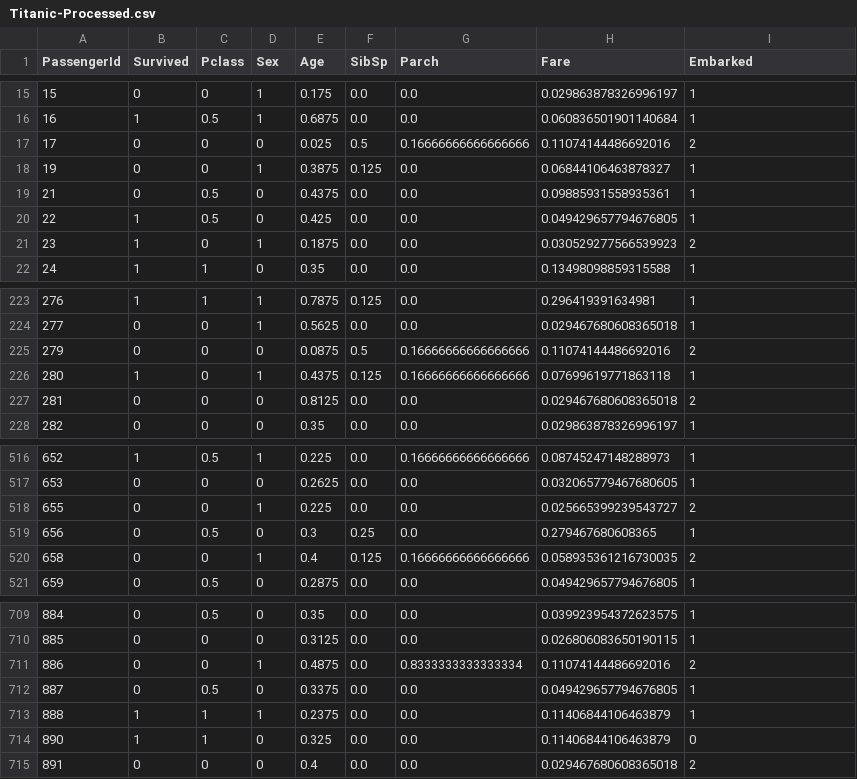
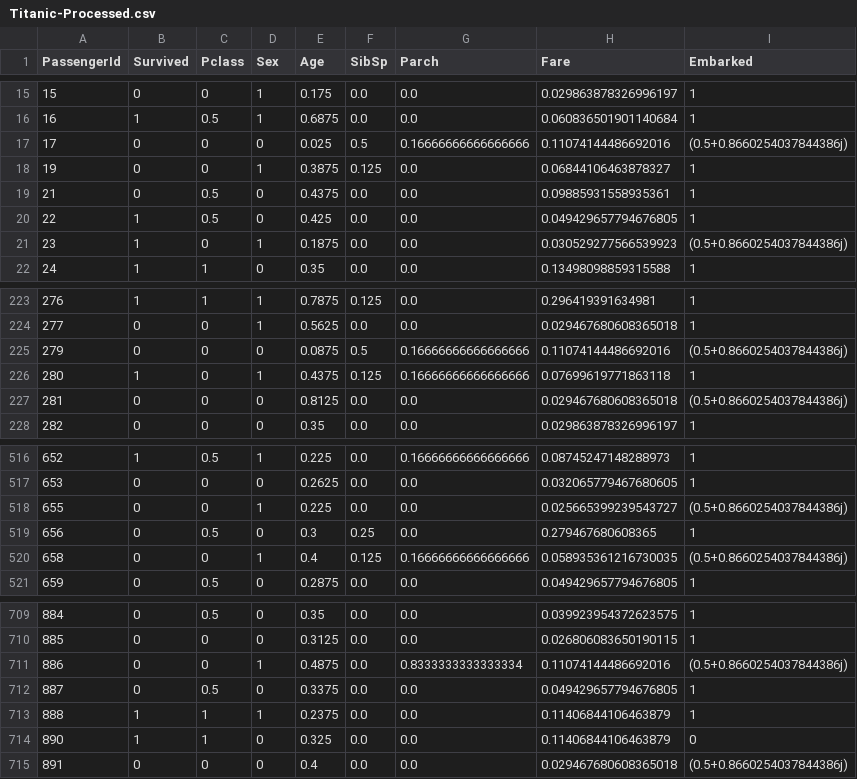
Before and after one commit to gabriel-del/SC-2023.2-1, a CSV file: data/Titanic-Processed.csv, drawn as a sheet; only a part is shown, gaps mark what is left out; the diff covers the shown part only.

Commit message:
update processed data with complex

```diff
--- a/data/Titanic-Processed.csv
+++ b/data/Titanic-Processed.csv
@@ -16,3 +16,3 @@ PassengerId,Survived,Pclass,Sex,Age,SibSp,Parch,Fare,Embarked
 16,1,0.5,1,0.6875,0.0,0.0,0.060836501901140684,1
-17,0,0,0,0.025,0.5,0.16666666666666666,0.11074144486692016,2
+17,0,0,0,0.025,0.5,0.16666666666666666,0.11074144486692016,(0.5+0.8660254037844386j)
 19,0,0,1,0.3875,0.125,0.0,0.06844106463878327,1
@@ -20,3 +20,3 @@ PassengerId,Survived,Pclass,Sex,Age,SibSp,Parch,Fare,Embarked
 22,1,0.5,0,0.425,0.0,0.0,0.049429657794676805,1
-23,1,0,1,0.1875,0.0,0.0,0.030529277566539923,2
+23,1,0,1,0.1875,0.0,0.0,0.030529277566539923,(0.5+0.8660254037844386j)
 24,1,1,0,0.35,0.0,0.0,0.13498098859315588,1
@@ -224,5 +224,5 @@ PassengerId,Survived,Pclass,Sex,Age,SibSp,Parch,Fare,Embarked
 277,0,0,1,0.5625,0.0,0.0,0.029467680608365018,1
-279,0,0,0,0.0875,0.5,0.16666666666666666,0.11074144486692016,2
+279,0,0,0,0.0875,0.5,0.16666666666666666,0.11074144486692016,(0.5+0.8660254037844386j)
 280,1,0,1,0.4375,0.125,0.16666666666666666,0.07699619771863118,1
-281,0,0,0,0.8125,0.0,0.0,0.029467680608365018,2
+281,0,0,0,0.8125,0.0,0.0,0.029467680608365018,(0.5+0.8660254037844386j)
 282,0,0,0,0.35,0.0,0.0,0.029863878326996197,1
@@ -517,5 +517,5 @@ PassengerId,Survived,Pclass,Sex,Age,SibSp,Parch,Fare,Embarked
 653,0,0,0,0.2625,0.0,0.0,0.032065779467680605,1
-655,0,0,1,0.225,0.0,0.0,0.025665399239543727,2
+655,0,0,1,0.225,0.0,0.0,0.025665399239543727,(0.5+0.8660254037844386j)
 656,0,0.5,0,0.3,0.25,0.0,0.279467680608365,1
-658,0,0,1,0.4,0.125,0.16666666666666666,0.058935361216730035,2
+658,0,0,1,0.4,0.125,0.16666666666666666,0.058935361216730035,(0.5+0.8660254037844386j)
 659,0,0.5,0,0.2875,0.0,0.0,0.049429657794676805,1
@@ -710,3 +710,3 @@ PassengerId,Survived,Pclass,Sex,Age,SibSp,Parch,Fare,Embarked
 885,0,0,0,0.3125,0.0,0.0,0.026806083650190115,1
-886,0,0,1,0.4875,0.0,0.8333333333333334,0.11074144486692016,2
+886,0,0,1,0.4875,0.0,0.8333333333333334,0.11074144486692016,(0.5+0.8660254037844386j)
 887,0,0.5,0,0.3375,0.0,0.0,0.049429657794676805,1
@@ -714,2 +714,2 @@ PassengerId,Survived,Pclass,Sex,Age,SibSp,Parch,Fare,Embarked
 890,1,1,0,0.325,0.0,0.0,0.11406844106463879,0
-891,0,0,0,0.4,0.0,0.0,0.029467680608365018,2
+891,0,0,0,0.4,0.0,0.0,0.029467680608365018,(0.5+0.8660254037844386j)
```
Also changed, not shown: 20 edited cells elsewhere in this file.
